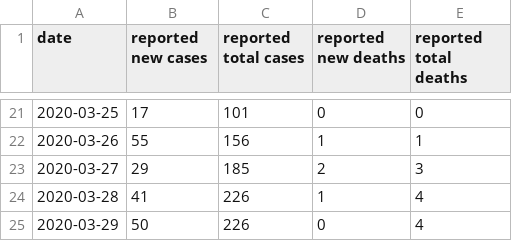
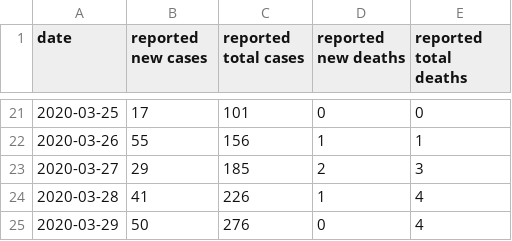
Before and after one commit to jonorthwash/covid19projection, a CSV file: data/pa_delco.csv, drawn as a sheet; only a part is shown, gaps mark what is left out.

Commit message:
fix DelCo data

```diff
--- a/data/pa_delco.csv
+++ b/data/pa_delco.csv
@@ -24,2 +24,2 @@ date,reported new cases,reported total cases,reported new deaths,reported total
 2020-03-28,41,226,1,4
-2020-03-29,50,226,0,4
+2020-03-29,50,276,0,4
```
